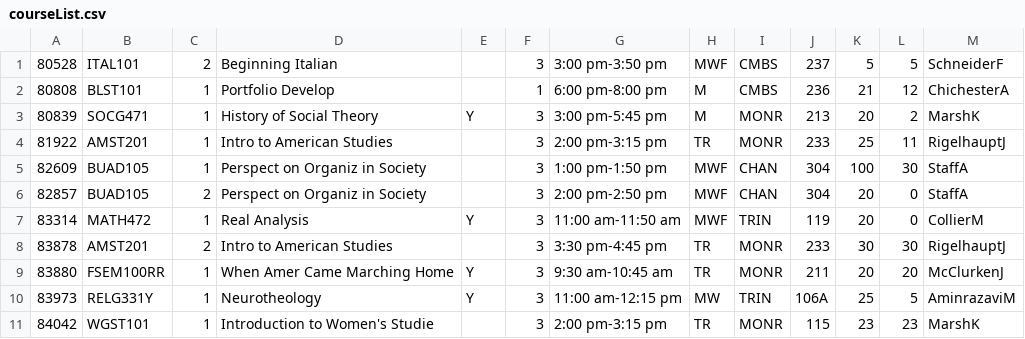
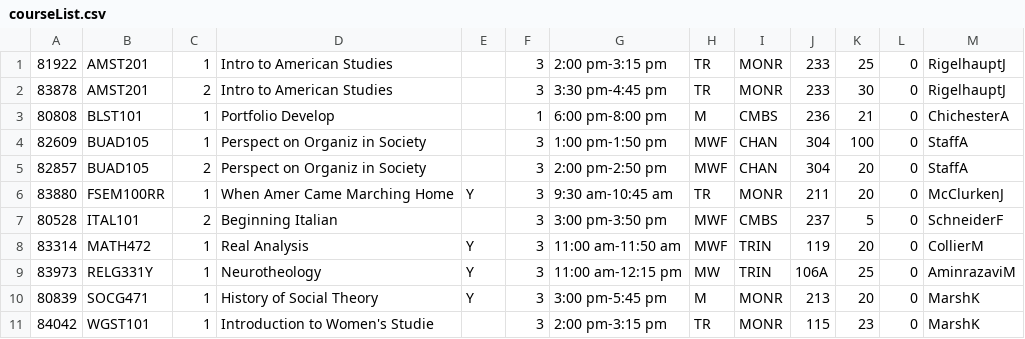
Before and after one commit to predatoryrebel/UMW-Banner, a CSV file: GroupProject/courseList.csv, drawn as a sheet.

```diff
--- a/GroupProject/courseList.csv
+++ b/GroupProject/courseList.csv
@@ -1,11 +1,11 @@
-80528,ITAL101,2,Beginning Italian,,3,3:00 pm-3:50 pm,MWF,CMBS,237,5,5,SchneiderF
-80808,BLST101,1,Portfolio Develop,,1,6:00 pm-8:00 pm,M,CMBS,236,21,12,ChichesterA
-80839,SOCG471,1,History of Social Theory,Y,3,3:00 pm-5:45 pm,M,MONR,213,20,2,MarshK
-81922,AMST201,1,Intro to American Studies,,3,2:00 pm-3:15 pm,TR,MONR,233,25,11,RigelhauptJ
-82609,BUAD105,1,Perspect on Organiz in Society,,3,1:00 pm-1:50 pm,MWF,CHAN,304,100,30,StaffA
+81922,AMST201,1,Intro to American Studies,,3,2:00 pm-3:15 pm,TR,MONR,233,25,0,RigelhauptJ
+83878,AMST201,2,Intro to American Studies,,3,3:30 pm-4:45 pm,TR,MONR,233,30,0,RigelhauptJ
+80808,BLST101,1,Portfolio Develop,,1,6:00 pm-8:00 pm,M,CMBS,236,21,0,ChichesterA
+82609,BUAD105,1,Perspect on Organiz in Society,,3,1:00 pm-1:50 pm,MWF,CHAN,304,100,0,StaffA
 82857,BUAD105,2,Perspect on Organiz in Society,,3,2:00 pm-2:50 pm,MWF,CHAN,304,20,0,StaffA
+83880,FSEM100RR,1,When Amer Came Marching Home,Y,3,9:30 am-10:45 am,TR,MONR,211,20,0,McClurkenJ
+80528,ITAL101,2,Beginning Italian,,3,3:00 pm-3:50 pm,MWF,CMBS,237,5,0,SchneiderF
 83314,MATH472,1,Real Analysis,Y,3,11:00 am-11:50 am,MWF,TRIN,119,20,0,CollierM
-83878,AMST201,2,Intro to American Studies,,3,3:30 pm-4:45 pm,TR,MONR,233,30,30,RigelhauptJ
-83880,FSEM100RR,1,When Amer Came Marching Home,Y,3,9:30 am-10:45 am,TR,MONR,211,20,20,McClurkenJ
-83973,RELG331Y,1,Neurotheology,Y,3,11:00 am-12:15 pm,MW,TRIN,106A,25,5,AminrazaviM
-84042,WGST101,1,Introduction to Women's Studie,,3,2:00 pm-3:15 pm,TR,MONR,115,23,23,MarshK
+83973,RELG331Y,1,Neurotheology,Y,3,11:00 am-12:15 pm,MW,TRIN,106A,25,0,AminrazaviM
+80839,SOCG471,1,History of Social Theory,Y,3,3:00 pm-5:45 pm,M,MONR,213,20,0,MarshK
+84042,WGST101,1,Introduction to Women's Studie,,3,2:00 pm-3:15 pm,TR,MONR,115,23,0,MarshK
```
Also changed, not shown: 6 other files.
